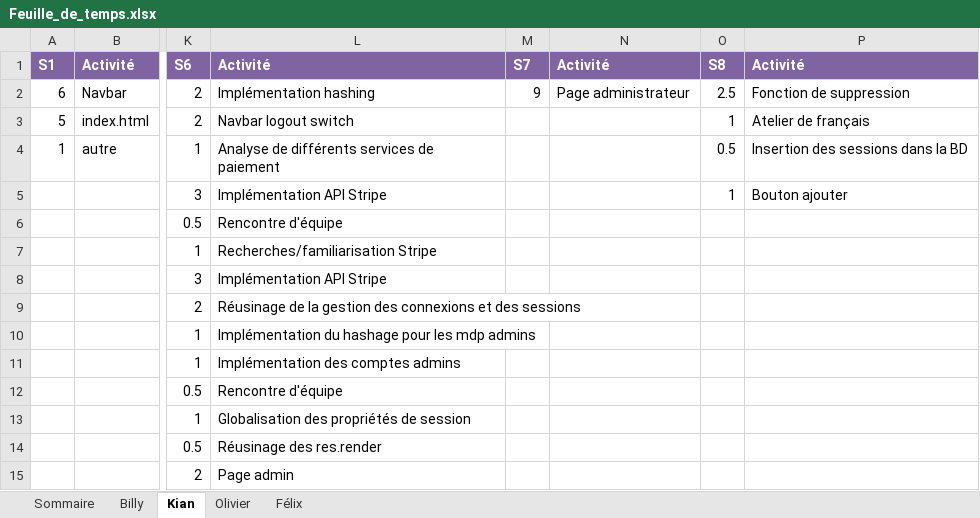
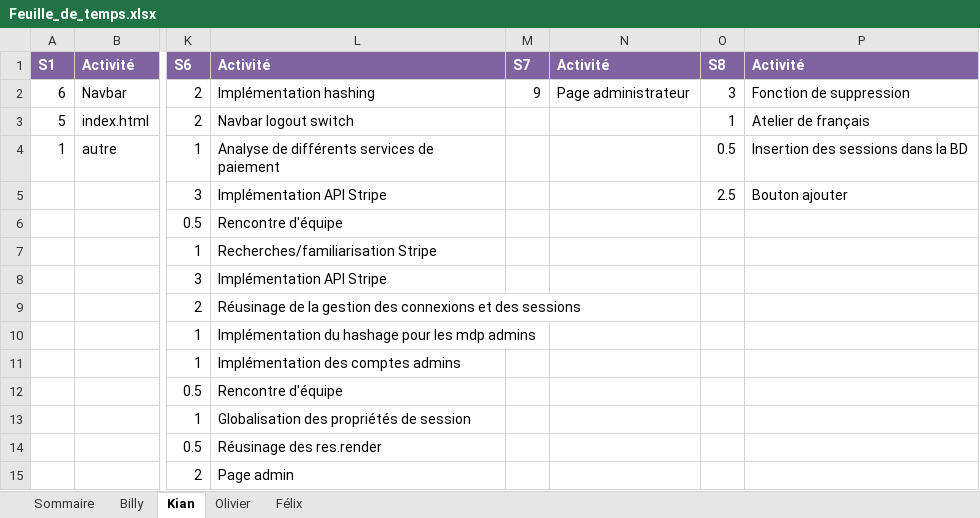
Before and after one commit to Atajin/NovaGo, an Excel workbook: Documents/Documents sprint/Feuille_de_temps.xlsx, sheet Kian, drawn as a sheet; only a part is shown, gaps mark what is left out; values as stored, in another font and other column widths than the file's, no borders; the diff names each change by its address in the sheet, - before the commit and + after, or states it on an @@ line.

Commit message:
Update Feuille_de_temps.xlsx

```diff
--- a/Documents/Documents sprint/Feuille_de_temps.xlsx (sheet Kian)
+++ b/Documents/Documents sprint/Feuille_de_temps.xlsx (sheet Kian)
-O2: 2.5
+O2: 3
-O5: 1
+O5: 2.5
```
Also changed, not shown: sheet Sommaire.
